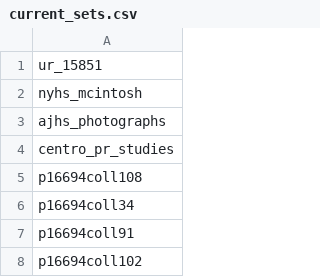
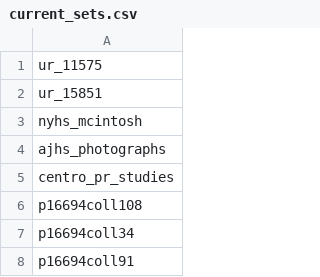
Before and after one commit to ESDNhub/ESDNDocs, a CSV file: sets-for-DPLA-harvesting/current_sets.csv, drawn as a sheet; only a part is shown; the shorter side is filled out with more unchanged rows.

Commit message:
Added Edwin Booth
University of Rochester set

```diff
--- a/sets-for-DPLA-harvesting/current_sets.csv
+++ b/sets-for-DPLA-harvesting/current_sets.csv
@@ -1 +1,2 @@
+ur_11575
 ur_15851
```
